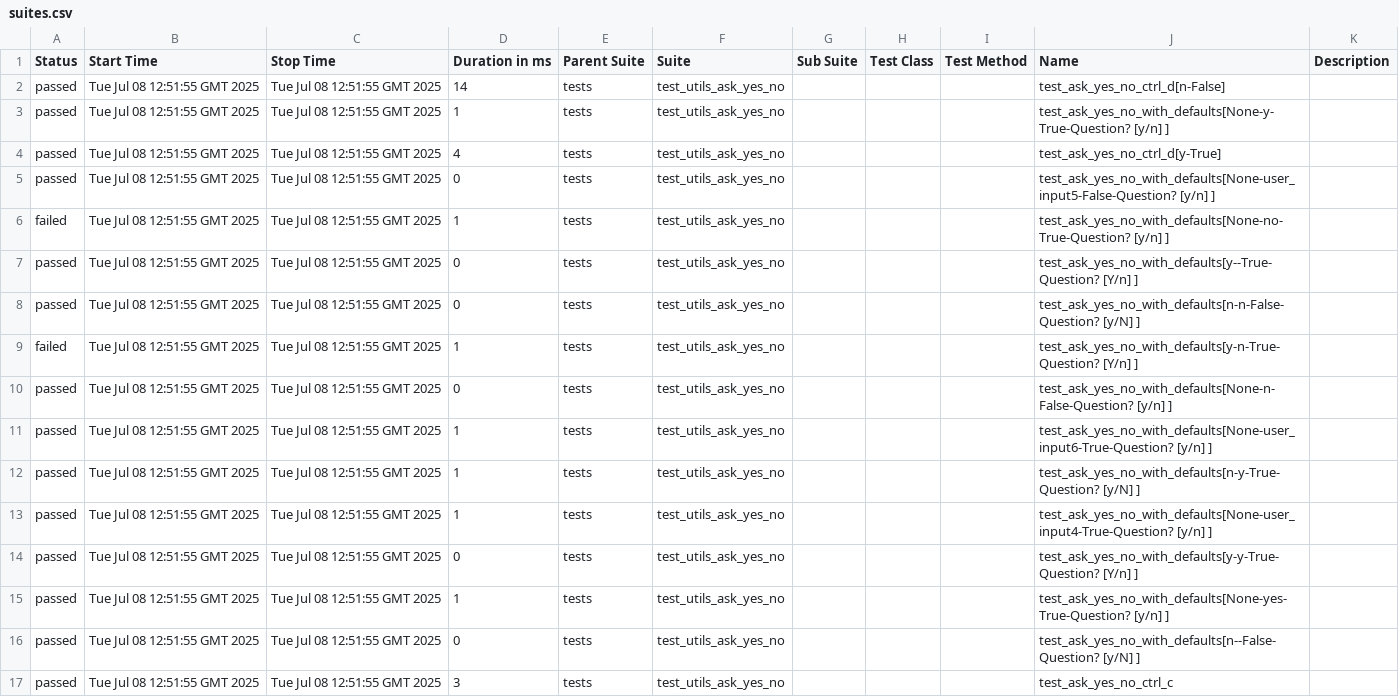
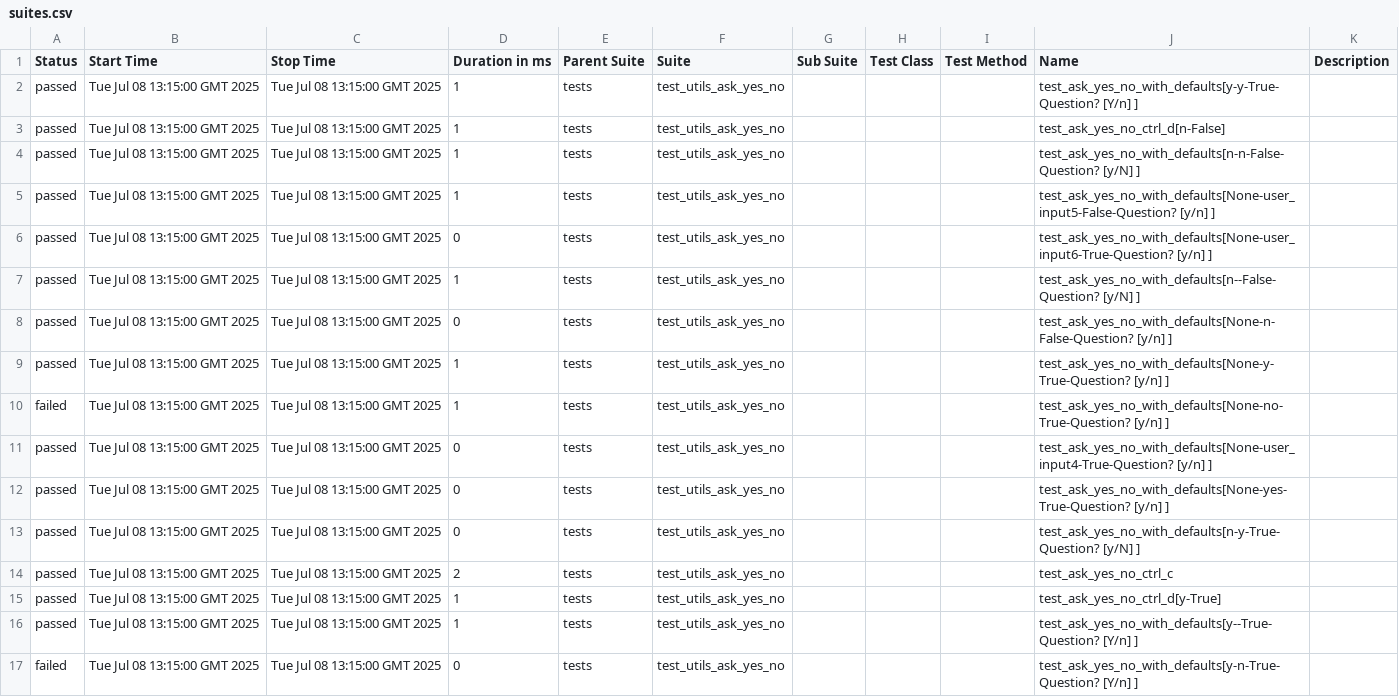
Before and after one commit to Yaspsi/pytest-report-render, a CSV file: data/suites.csv, drawn as a sheet.

```diff
--- a/data/suites.csv
+++ b/data/suites.csv
@@ -1,17 +1,17 @@
 "Status","Start Time","Stop Time","Duration in ms","Parent Suite","Suite","Sub Suite","Test Class","Test Method","Name","Description"
-"passed","Tue Jul 08 12:51:55 GMT 2025","Tue Jul 08 12:51:55 GMT 2025","14","tests","test_utils_ask_yes_no","","","","test_ask_yes_no_ctrl_d[n-False]",""
-"passed","Tue Jul 08 12:51:55 GMT 2025","Tue Jul 08 12:51:55 GMT 2025","1","tests","test_utils_ask_yes_no","","","","test_ask_yes_no_with_defaults[None-y-True-Question? [y/n] ]",""
-"passed","Tue Jul 08 12:51:55 GMT 2025","Tue Jul 08 12:51:55 GMT 2025","4","tests","test_utils_ask_yes_no","","","","test_ask_yes_no_ctrl_d[y-True]",""
-"passed","Tue Jul 08 12:51:55 GMT 2025","Tue Jul 08 12:51:55 GMT 2025","0","tests","test_utils_ask_yes_no","","","","test_ask_yes_no_with_defaults[None-user_input5-False-Question? [y/n] ]",""
-"failed","Tue Jul 08 12:51:55 GMT 2025","Tue Jul 08 12:51:55 GMT 2025","1","tests","test_utils_ask_yes_no","","","","test_ask_yes_no_with_defaults[None-no-True-Question? [y/n] ]",""
-"passed","Tue Jul 08 12:51:55 GMT 2025","Tue Jul 08 12:51:55 GMT 2025","0","tests","test_utils_ask_yes_no","","","","test_ask_yes_no_with_defaults[y--True-Question? [Y/n] ]",""
-"passed","Tue Jul 08 12:51:55 GMT 2025","Tue Jul 08 12:51:55 GMT 2025","0","tests","test_utils_ask_yes_no","","","","test_ask_yes_no_with_defaults[n-n-False-Question? [y/N] ]",""
-"failed","Tue Jul 08 12:51:55 GMT 2025","Tue Jul 08 12:51:55 GMT 2025","1","tests","test_utils_ask_yes_no","","","","test_ask_yes_no_with_defaults[y-n-True-Question? [Y/n] ]",""
-"passed","Tue Jul 08 12:51:55 GMT 2025","Tue Jul 08 12:51:55 GMT 2025","0","tests","test_utils_ask_yes_no","","","","test_ask_yes_no_with_defaults[None-n-False-Question? [y/n] ]",""
-"passed","Tue Jul 08 12:51:55 GMT 2025","Tue Jul 08 12:51:55 GMT 2025","1","tests","test_utils_ask_yes_no","","","","test_ask_yes_no_with_defaults[None-user_input6-True-Question? [y/n] ]",""
-"passed","Tue Jul 08 12:51:55 GMT 2025","Tue Jul 08 12:51:55 GMT 2025","1","tests","test_utils_ask_yes_no","","","","test_ask_yes_no_with_defaults[n-y-True-Question? [y/N] ]",""
-"passed","Tue Jul 08 12:51:55 GMT 2025","Tue Jul 08 12:51:55 GMT 2025","1","tests","test_utils_ask_yes_no","","","","test_ask_yes_no_with_defaults[None-user_input4-True-Question? [y/n] ]",""
-"passed","Tue Jul 08 12:51:55 GMT 2025","Tue Jul 08 12:51:55 GMT 2025","0","tests","test_utils_ask_yes_no","","","","test_ask_yes_no_with_defaults[y-y-True-Question? [Y/n] ]",""
-"passed","Tue Jul 08 12:51:55 GMT 2025","Tue Jul 08 12:51:55 GMT 2025","1","tests","test_utils_ask_yes_no","","","","test_ask_yes_no_with_defaults[None-yes-True-Question? [y/n] ]",""
-"passed","Tue Jul 08 12:51:55 GMT 2025","Tue Jul 08 12:51:55 GMT 2025","0","tests","test_utils_ask_yes_no","","","","test_ask_yes_no_with_defaults[n--False-Question? [y/N] ]",""
-"passed","Tue Jul 08 12:51:55 GMT 2025","Tue Jul 08 12:51:55 GMT 2025","3","tests","test_utils_ask_yes_no","","","","test_ask_yes_no_ctrl_c",""
+"passed","Tue Jul 08 13:15:00 GMT 2025","Tue Jul 08 13:15:00 GMT 2025","1","tests","test_utils_ask_yes_no","","","","test_ask_yes_no_with_defaults[y-y-True-Question? [Y/n] ]",""
+"passed","Tue Jul 08 13:15:00 GMT 2025","Tue Jul 08 13:15:00 GMT 2025","1","tests","test_utils_ask_yes_no","","","","test_ask_yes_no_ctrl_d[n-False]",""
+"passed","Tue Jul 08 13:15:00 GMT 2025","Tue Jul 08 13:15:00 GMT 2025","1","tests","test_utils_ask_yes_no","","","","test_ask_yes_no_with_defaults[n-n-False-Question? [y/N] ]",""
+"passed","Tue Jul 08 13:15:00 GMT 2025","Tue Jul 08 13:15:00 GMT 2025","1","tests","test_utils_ask_yes_no","","","","test_ask_yes_no_with_defaults[None-user_input5-False-Question? [y/n] ]",""
+"passed","Tue Jul 08 13:15:00 GMT 2025","Tue Jul 08 13:15:00 GMT 2025","0","tests","test_utils_ask_yes_no","","","","test_ask_yes_no_with_defaults[None-user_input6-True-Question? [y/n] ]",""
+"passed","Tue Jul 08 13:15:00 GMT 2025","Tue Jul 08 13:15:00 GMT 2025","1","tests","test_utils_ask_yes_no","","","","test_ask_yes_no_with_defaults[n--False-Question? [y/N] ]",""
+"passed","Tue Jul 08 13:15:00 GMT 2025","Tue Jul 08 13:15:00 GMT 2025","0","tests","test_utils_ask_yes_no","","","","test_ask_yes_no_with_defaults[None-n-False-Question? [y/n] ]",""
+"passed","Tue Jul 08 13:15:00 GMT 2025","Tue Jul 08 13:15:00 GMT 2025","1","tests","test_utils_ask_yes_no","","","","test_ask_yes_no_with_defaults[None-y-True-Question? [y/n] ]",""
+"failed","Tue Jul 08 13:15:00 GMT 2025","Tue Jul 08 13:15:00 GMT 2025","1","tests","test_utils_ask_yes_no","","","","test_ask_yes_no_with_defaults[None-no-True-Question? [y/n] ]",""
+"passed","Tue Jul 08 13:15:00 GMT 2025","Tue Jul 08 13:15:00 GMT 2025","0","tests","test_utils_ask_yes_no","","","","test_ask_yes_no_with_defaults[None-user_input4-True-Question? [y/n] ]",""
+"passed","Tue Jul 08 13:15:00 GMT 2025","Tue Jul 08 13:15:00 GMT 2025","0","tests","test_utils_ask_yes_no","","","","test_ask_yes_no_with_defaults[None-yes-True-Question? [y/n] ]",""
+"passed","Tue Jul 08 13:15:00 GMT 2025","Tue Jul 08 13:15:00 GMT 2025","0","tests","test_utils_ask_yes_no","","","","test_ask_yes_no_with_defaults[n-y-True-Question? [y/N] ]",""
+"passed","Tue Jul 08 13:15:00 GMT 2025","Tue Jul 08 13:15:00 GMT 2025","2","tests","test_utils_ask_yes_no","","","","test_ask_yes_no_ctrl_c",""
+"passed","Tue Jul 08 13:15:00 GMT 2025","Tue Jul 08 13:15:00 GMT 2025","1","tests","test_utils_ask_yes_no","","","","test_ask_yes_no_ctrl_d[y-True]",""
+"passed","Tue Jul 08 13:15:00 GMT 2025","Tue Jul 08 13:15:00 GMT 2025","1","tests","test_utils_ask_yes_no","","","","test_ask_yes_no_with_defaults[y--True-Question? [Y/n] ]",""
+"failed","Tue Jul 08 13:15:00 GMT 2025","Tue Jul 08 13:15:00 GMT 2025","0","tests","test_utils_ask_yes_no","","","","test_ask_yes_no_with_defaults[y-n-True-Question? [Y/n] ]",""
```
Also changed, not shown: 50 other files.
